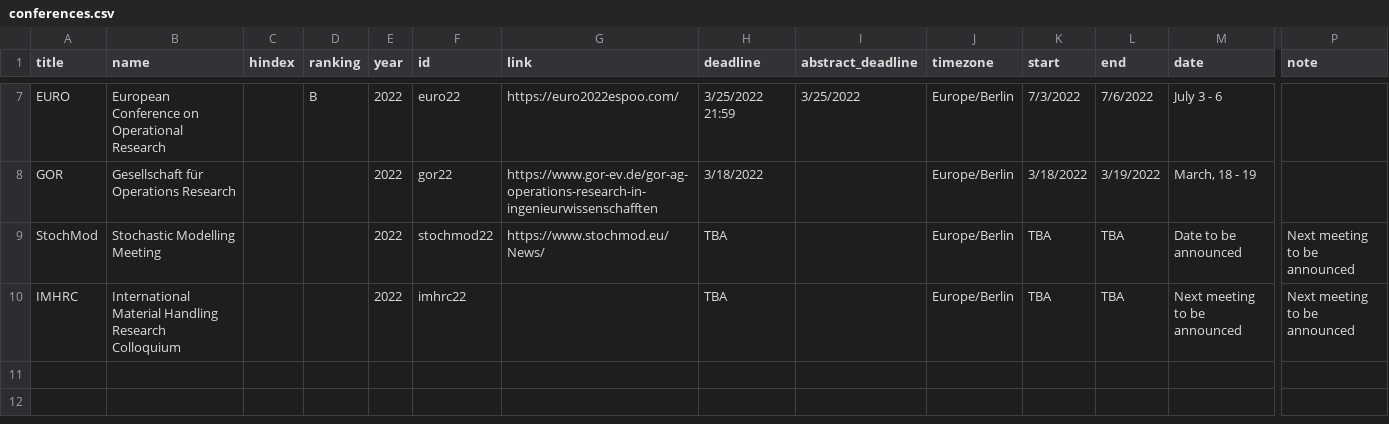
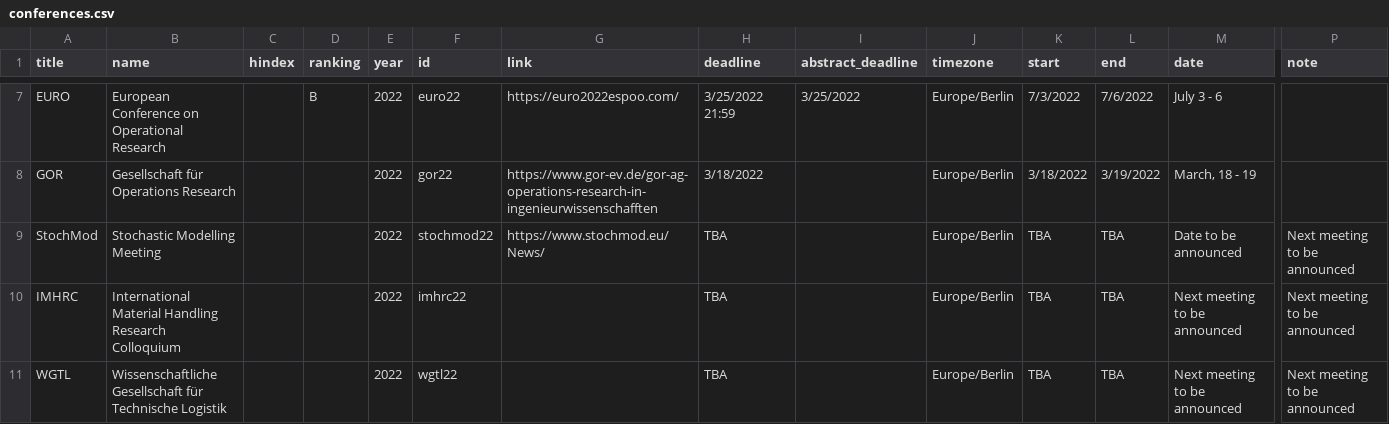
Before and after one commit to KIT-IFL/conference-deadlines, a CSV file: _data/conferences.csv, drawn as a sheet; only a part is shown, gaps mark what is left out; rows hold the shown columns only; the diff names each change by its address in the sheet, - before the commit and + after, or states it on an @@ line.

Commit message:
Added WGTL

```diff
--- a/_data/conferences.csv
+++ b/_data/conferences.csv
+row 11: WGTL | Wissenschaftliche Gesellschaft für Technische Logistik |  |  | 2022 | wgtl22 |  | TBA |  | Europe/Berlin | TBA | TBA | Next meeting to be announced | Next meeting to be announced
```
